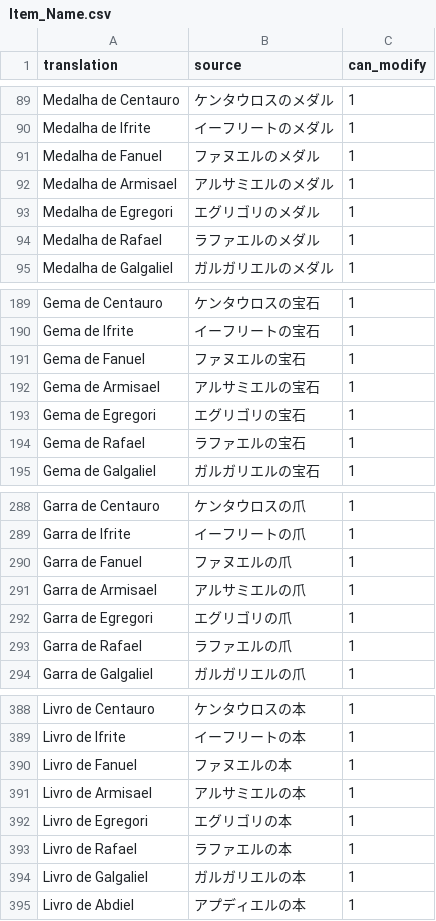
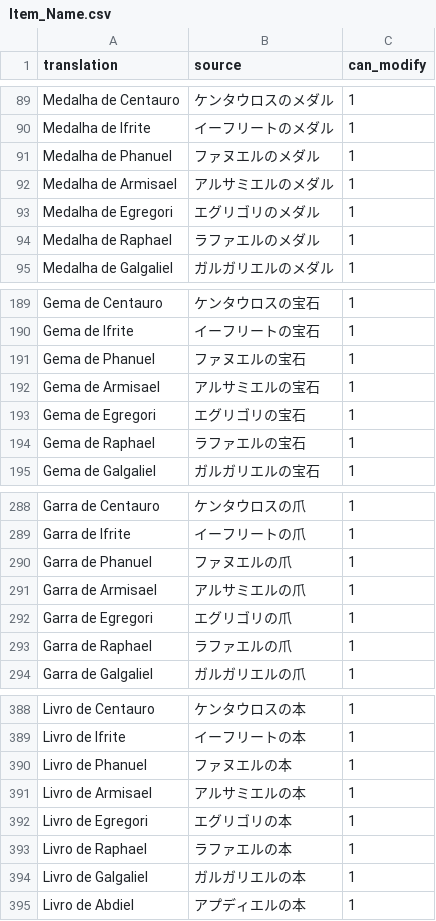
Before and after one commit to Arekushi/drakengard-3-pt-br-translation, a CSV file: texts/translation/Item_Name.csv, drawn as a sheet; only a part is shown, gaps mark what is left out; the diff covers the shown part only.

```diff
--- a/texts/translation/Item_Name.csv
+++ b/texts/translation/Item_Name.csv
@@ -90,6 +90,6 @@
 "Medalha de Ifrite","イーフリートのメダル","1"
-"Medalha de Fanuel","ファヌエルのメダル","1"
+"Medalha de Phanuel","ファヌエルのメダル","1"
 "Medalha de Armisael","アルサミエルのメダル","1"
 "Medalha de Egregori","エグリゴリのメダル","1"
-"Medalha de Rafael","ラファエルのメダル","1"
+"Medalha de Raphael","ラファエルのメダル","1"
 "Medalha de Galgaliel","ガルガリエルのメダル","1"
@@ -190,6 +190,6 @@
 "Gema de Ifrite","イーフリートの宝石","1"
-"Gema de Fanuel","ファヌエルの宝石","1"
+"Gema de Phanuel","ファヌエルの宝石","1"
 "Gema de Armisael","アルサミエルの宝石","1"
 "Gema de Egregori","エグリゴリの宝石","1"
-"Gema de Rafael","ラファエルの宝石","1"
+"Gema de Raphael","ラファエルの宝石","1"
 "Gema de Galgaliel","ガルガリエルの宝石","1"
@@ -289,6 +289,6 @@
 "Garra de Ifrite","イーフリートの爪","1"
-"Garra de Fanuel","ファヌエルの爪","1"
+"Garra de Phanuel","ファヌエルの爪","1"
 "Garra de Armisael","アルサミエルの爪","1"
 "Garra de Egregori","エグリゴリの爪","1"
-"Garra de Rafael","ラファエルの爪","1"
+"Garra de Raphael","ラファエルの爪","1"
 "Garra de Galgaliel","ガルガリエルの爪","1"
@@ -389,6 +389,6 @@
 "Livro de Ifrite","イーフリートの本","1"
-"Livro de Fanuel","ファヌエルの本","1"
+"Livro de Phanuel","ファヌエルの本","1"
 "Livro de Armisael","アルサミエルの本","1"
 "Livro de Egregori","エグリゴリの本","1"
-"Livro de Rafael","ラファエルの本","1"
+"Livro de Raphael","ラファエルの本","1"
 "Livro de Galgaliel","ガルガリエルの本","1"
```
Also changed, not shown: 2 edited cells elsewhere in this file, glossary/names.csv, texts/translation/Item.csv, 11 other files.
